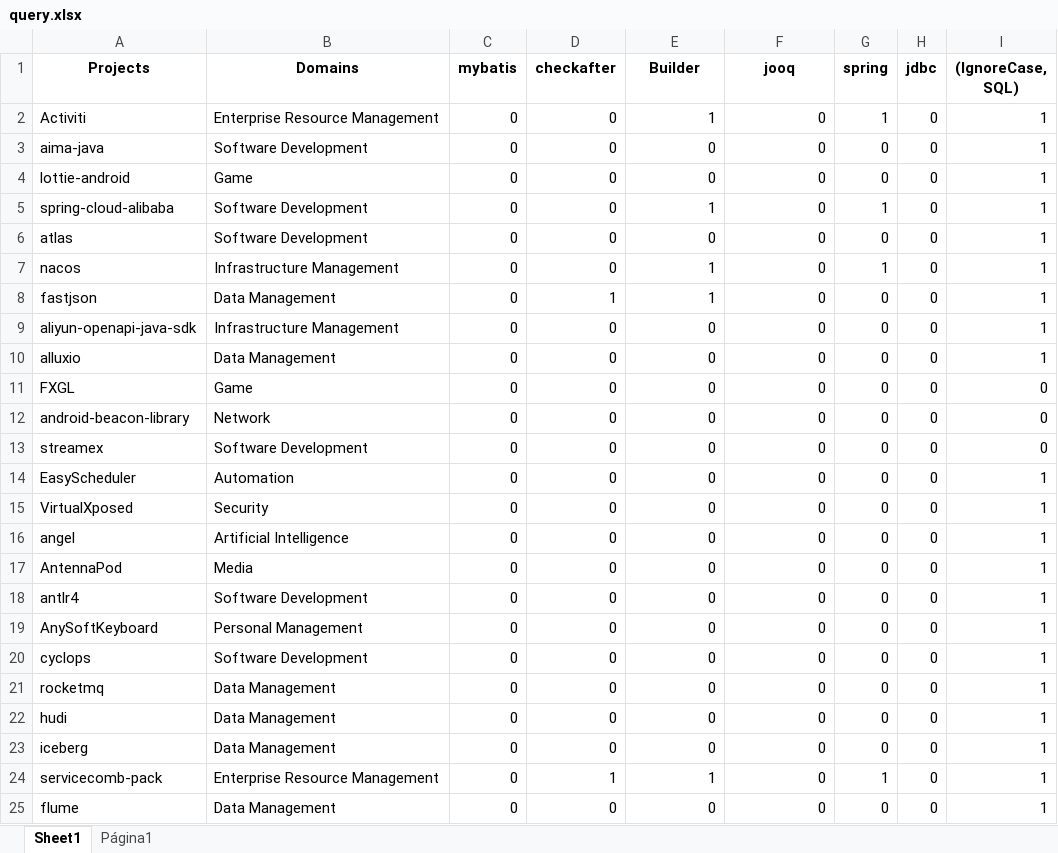
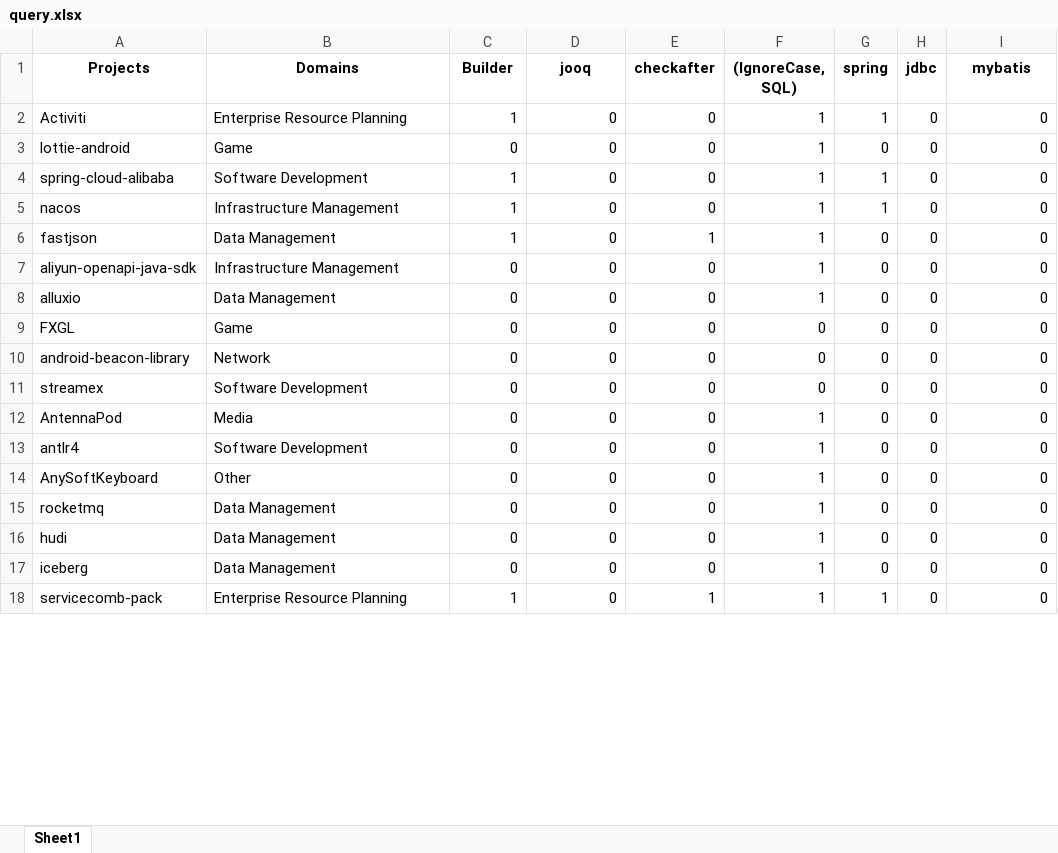
Before and after one commit to gems-uff/db-mining, an Excel workbook: resources/query.xlsx, sheet Sheet1, drawn as a sheet; only a part is shown; values as stored, in another font and other column widths than the file's, no borders; charts and pictures not drawn; removed rows and columns are numbered as before the commit, all else as after; the diff covers the shown part only; the diff names each change by its address in the sheet, - before the commit and + after, or states it on an @@ line.

Commit message:
Results query

```diff
--- a/resources/query.xlsx (sheet Sheet1)
+++ b/resources/query.xlsx (sheet Sheet1)
-sheet tab: Página1
-C1: mybatis
+C1: Builder
-D1: checkafter
+D1: jooq
-E1: Builder
+E1: checkafter
-F1: jooq
+F1: (IgnoreCase, SQL)
-I1: (IgnoreCase, SQL)
+I1: mybatis
-B2 (Domains): Enterprise Resource Management
+B2 (Domains): Enterprise Resource Planning
-C2 (Builder): 0
+C2 (Builder): 1
-E2 (checkafter): 1
+E2 (checkafter): 0
-F2 ((IgnoreCase, SQL)): 0
+F2 ((IgnoreCase, SQL)): 1
-I2 (mybatis): 1
+I2 (mybatis): 0
-row 3: aima-java | Software Development | 0 | 0 | 0 | 0 | 0 | 0 | 1
-F3:F4 ((IgnoreCase, SQL)): 0
+F3:F4 ((IgnoreCase, SQL)): 1
-I3:I4 (mybatis): 1
+I3:I4 (mybatis): 0
-C4 (Builder): 0
+C4 (Builder): 1
-E4 (checkafter): 1
+E4 (checkafter): 0
-row 6: atlas | Software Development | 0 | 0 | 0 | 0 | 0 | 0 | 1
-C5:C6 (Builder): 0
+C5:C6 (Builder): 1
-E5 (checkafter): 1
+E5 (checkafter): 0
-F5:F8 ((IgnoreCase, SQL)): 0
+F5:F8 ((IgnoreCase, SQL)): 1
-I5:I8 (mybatis): 1
+I5:I8 (mybatis): 0
-D6 (jooq): 1
+D6 (jooq): 0
-row 14: EasyScheduler | Automation | 0 | 0 | 0 | 0 | 0 | 0 | 1
-row 15: VirtualXposed | Security | 0 | 0 | 0 | 0 | 0 | 0 | 1
-row 16: angel | Artificial Intelligence | 0 | 0 | 0 | 0 | 0 | 0 | 1
-F12:F14 ((IgnoreCase, SQL)): 0
+F12:F14 ((IgnoreCase, SQL)): 1
-I12:I14 (mybatis): 1
+I12:I14 (mybatis): 0
-B14 (Domains): Personal Management
+B14 (Domains): Other
-row 20: cyclops | Software Development | 0 | 0 | 0 | 0 | 0 | 0 | 1
-F15:F18 ((IgnoreCase, SQL)): 0
+F15:F18 ((IgnoreCase, SQL)): 1
-I15:I18 (mybatis): 1
+I15:I18 (mybatis): 0
-B18 (Domains): Enterprise Resource Management
+B18 (Domains): Enterprise Resource Planning
-C18 (Builder): 0
+C18 (Builder): 1
-D18 (jooq): 1
+D18 (jooq): 0
-row 25: flume | Data Management | 0 | 0 | 0 | 0 | 0 | 0 | 1
```
Also changed, not shown: 92 removed rows and 761 edited cells elsewhere in this sheet, charts or pictures, 2 other files.
